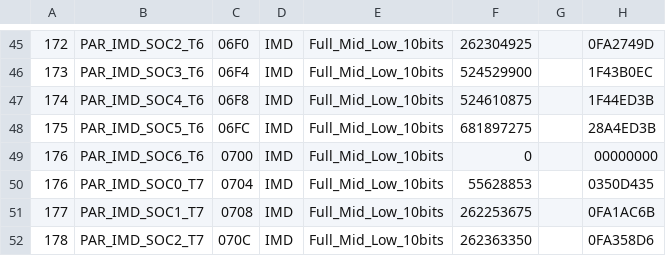
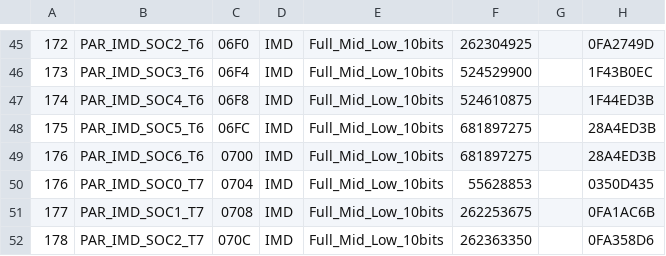
Before and after one commit to ROUAK/config_powermap_custumer_gen, a CSV file: powermap_client_105.csv, drawn as a sheet; only a part is shown, gaps mark what is left out.

Commit message:
add feature reset powermap to zero

```diff
--- a/powermap_client_105.csv
+++ b/powermap_client_105.csv
@@ -48,3 +48,3 @@
 175;PAR_IMD_SOC5_T6;06FC;IMD;Full_Mid_Low_10bits;681897275;;28A4ED3B
-176;PAR_IMD_SOC6_T6;0700;IMD;Full_Mid_Low_10bits;0;;00000000
+176;PAR_IMD_SOC6_T6;0700;IMD;Full_Mid_Low_10bits;681897275;;28A4ED3B
 176;PAR_IMD_SOC0_T7;0704;IMD;Full_Mid_Low_10bits;55628853;;0350D435
```
Also changed, not shown: 1 other file.
